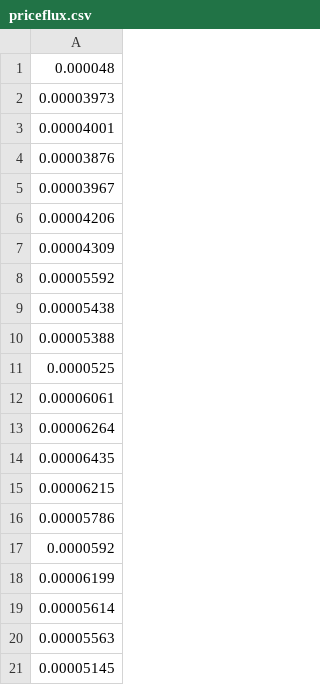
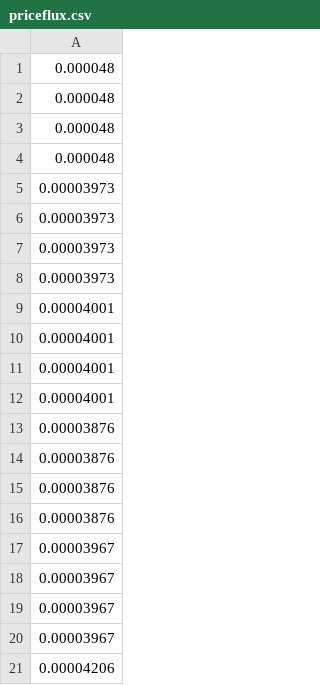
Before and after one commit to Tijs-B/ESAT-EnergyHousing, a CSV file: csv/priceflux.csv, drawn as a sheet; only a part is shown; the shorter side is filled out with more unchanged rows; the diff covers the shown part only; the diff names each change by its address in the sheet, - before the commit and + after, or states it on an @@ line.

```diff
--- a/csv/priceflux.csv
+++ b/csv/priceflux.csv
+row 2: 0.000048
+row 3: 0.000048
+row 4: 0.000048
+row 5: 0.00003973
+row 6: 0.00003973
+row 7: 0.00003973
+row 10: 0.00004001
+row 11: 0.00004001
+row 12: 0.00004001
+row 13: 0.00003876
+row 14: 0.00003876
+row 15: 0.00003876
+row 18: 0.00003967
+row 19: 0.00003967
+row 20: 0.00003967
+row 21: 0.00004206
```
Also changed, not shown: 56 added rows elsewhere in this file, 6 other files.
